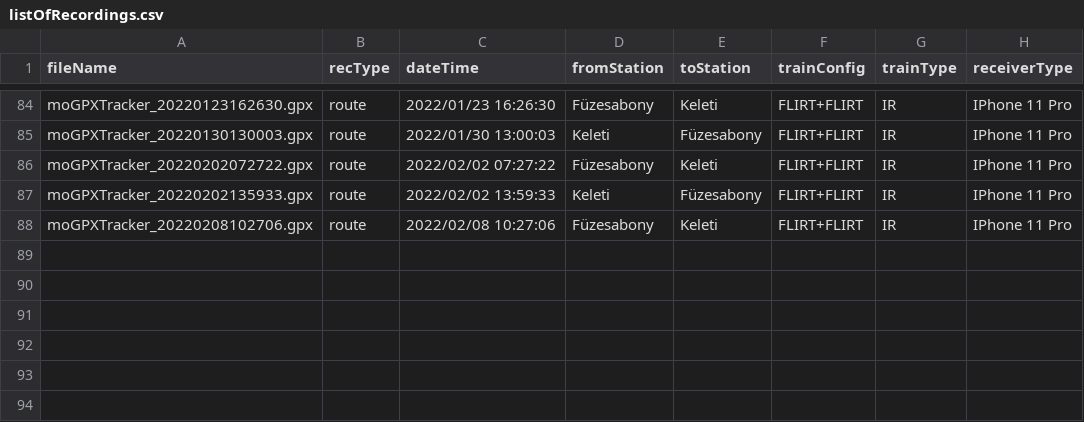
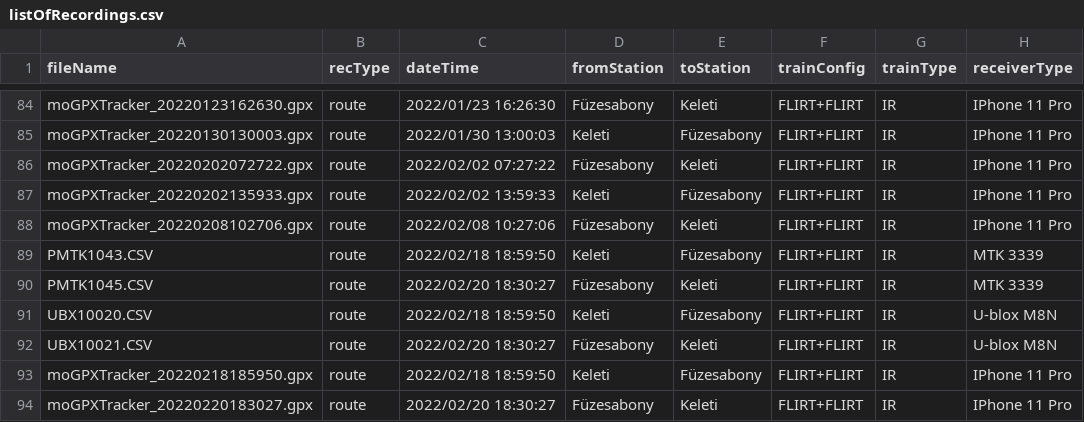
Before and after one commit to demustamas/Route-profile-recording, a CSV file: GNSS track data/listOfRecordings.csv, drawn as a sheet; only a part is shown, gaps mark what is left out.

Commit message:
New recordings

```diff
--- a/GNSS track data/listOfRecordings.csv
+++ b/GNSS track data/listOfRecordings.csv
@@ -88 +88,7 @@ moGPXTracker_20220202135933.gpx,route,2022/02/02 13:59:33,Keleti,Füzesabony,FLI
 moGPXTracker_20220208102706.gpx,route,2022/02/08 10:27:06,Füzesabony,Keleti,FLIRT+FLIRT,IR,IPhone 11 Pro
+PMTK1043.CSV,route,2022/02/18 18:59:50,Keleti,Füzesabony,FLIRT+FLIRT,IR,MTK 3339
+PMTK1045.CSV,route,2022/02/20 18:30:27,Füzesabony,Keleti,FLIRT+FLIRT,IR,MTK 3339
+UBX10020.CSV,route,2022/02/18 18:59:50,Keleti,Füzesabony,FLIRT+FLIRT,IR,U-blox M8N
+UBX10021.CSV,route,2022/02/20 18:30:27,Füzesabony,Keleti,FLIRT+FLIRT,IR,U-blox M8N
+moGPXTracker_20220218185950.gpx,route,2022/02/18 18:59:50,Keleti,Füzesabony,FLIRT+FLIRT,IR,IPhone 11 Pro
+moGPXTracker_20220220183027.gpx,route,2022/02/20 18:30:27,Füzesabony,Keleti,FLIRT+FLIRT,IR,IPhone 11 Pro
```
Also changed, not shown: 8 other files.
